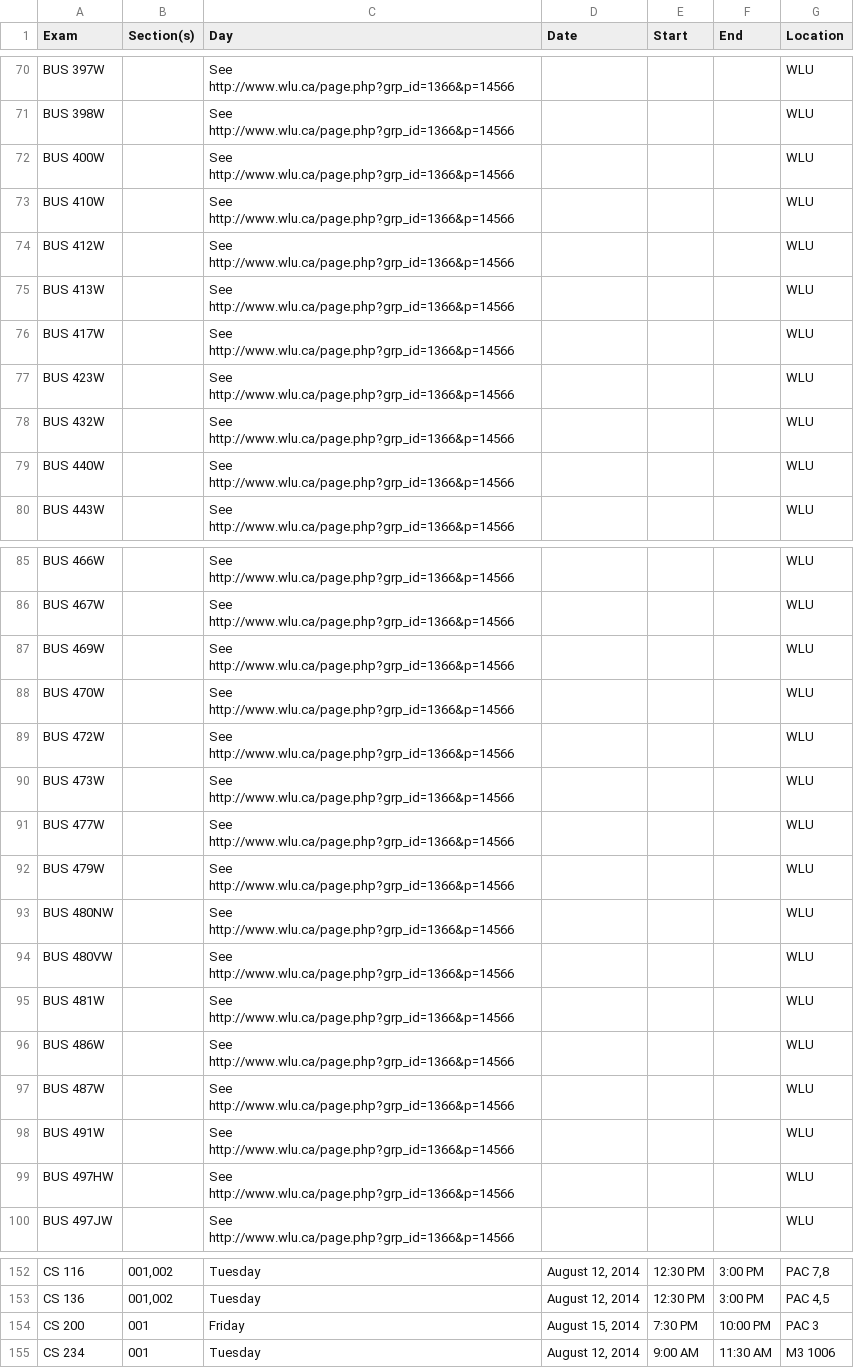
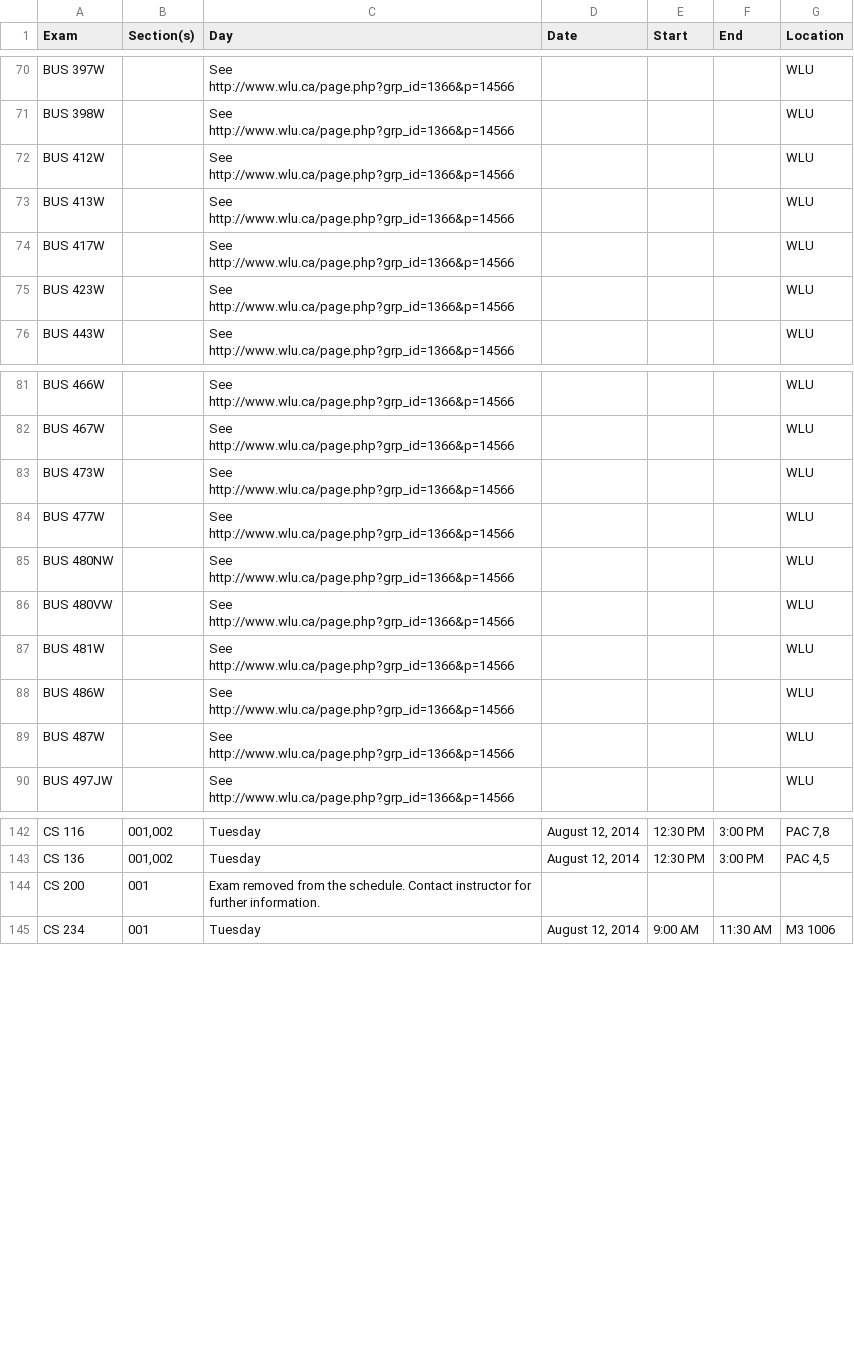
Before and after one commit to uWaterloo/Datasets, a CSV file: ExamSchedule/1145ExamSchedule.csv, drawn as a sheet; only a part is shown, gaps mark what is left out; the diff covers the shown part only.

Commit message:
Updated 1145 exam schedule

```diff
--- a/ExamSchedule/1145ExamSchedule.csv
+++ b/ExamSchedule/1145ExamSchedule.csv
@@ -71,4 +71,2 @@ BUS 397W,,See http://www.wlu.ca/page.php?grp_id=1366&p=14566,,,,WLU,
 BUS 398W,,See http://www.wlu.ca/page.php?grp_id=1366&p=14566,,,,WLU,
-BUS 400W,,See http://www.wlu.ca/page.php?grp_id=1366&p=14566,,,,WLU,
-BUS 410W,,See http://www.wlu.ca/page.php?grp_id=1366&p=14566,,,,WLU,
 BUS 412W,,See http://www.wlu.ca/page.php?grp_id=1366&p=14566,,,,WLU,
@@ -77,4 +75,2 @@ BUS 417W,,See http://www.wlu.ca/page.php?grp_id=1366&p=14566,,,,WLU,
 BUS 423W,,See http://www.wlu.ca/page.php?grp_id=1366&p=14566,,,,WLU,
-BUS 432W,,See http://www.wlu.ca/page.php?grp_id=1366&p=14566,,,,WLU,
-BUS 440W,,See http://www.wlu.ca/page.php?grp_id=1366&p=14566,,,,WLU,
 BUS 443W,,See http://www.wlu.ca/page.php?grp_id=1366&p=14566,,,,WLU,
@@ -86,8 +82,4 @@ BUS 466W,,See http://www.wlu.ca/page.php?grp_id=1366&p=14566,,,,WLU,
 BUS 467W,,See http://www.wlu.ca/page.php?grp_id=1366&p=14566,,,,WLU,
-BUS 469W,,See http://www.wlu.ca/page.php?grp_id=1366&p=14566,,,,WLU,
-BUS 470W,,See http://www.wlu.ca/page.php?grp_id=1366&p=14566,,,,WLU,
-BUS 472W,,See http://www.wlu.ca/page.php?grp_id=1366&p=14566,,,,WLU,
 BUS 473W,,See http://www.wlu.ca/page.php?grp_id=1366&p=14566,,,,WLU,
 BUS 477W,,See http://www.wlu.ca/page.php?grp_id=1366&p=14566,,,,WLU,
-BUS 479W,,See http://www.wlu.ca/page.php?grp_id=1366&p=14566,,,,WLU,
 BUS 480NW,,See http://www.wlu.ca/page.php?grp_id=1366&p=14566,,,,WLU,
@@ -97,4 +89,2 @@ BUS 486W,,See http://www.wlu.ca/page.php?grp_id=1366&p=14566,,,,WLU,
 BUS 487W,,See http://www.wlu.ca/page.php?grp_id=1366&p=14566,,,,WLU,
-BUS 491W,,See http://www.wlu.ca/page.php?grp_id=1366&p=14566,,,,WLU,
-BUS 497HW,,See http://www.wlu.ca/page.php?grp_id=1366&p=14566,,,,WLU,
 BUS 497JW,,See http://www.wlu.ca/page.php?grp_id=1366&p=14566,,,,WLU,
@@ -153,3 +143,3 @@ CS 116,"001,002",Tuesday,"August 12, 2014",12:30 PM,3:00 PM,"PAC 7,8",
 CS 136,"001,002",Tuesday,"August 12, 2014",12:30 PM,3:00 PM,"PAC 4,5",
-CS 200,001,Friday,"August 15, 2014",7:30 PM,10:00 PM,PAC 3,
+CS 200,001,Exam removed from the schedule.  Contact instructor for further information.,,,,,
 CS 234,001,Tuesday,"August 12, 2014",9:00 AM,11:30 AM,M3 1006,
```
Also changed, not shown: 17 edited cells elsewhere in this file.
